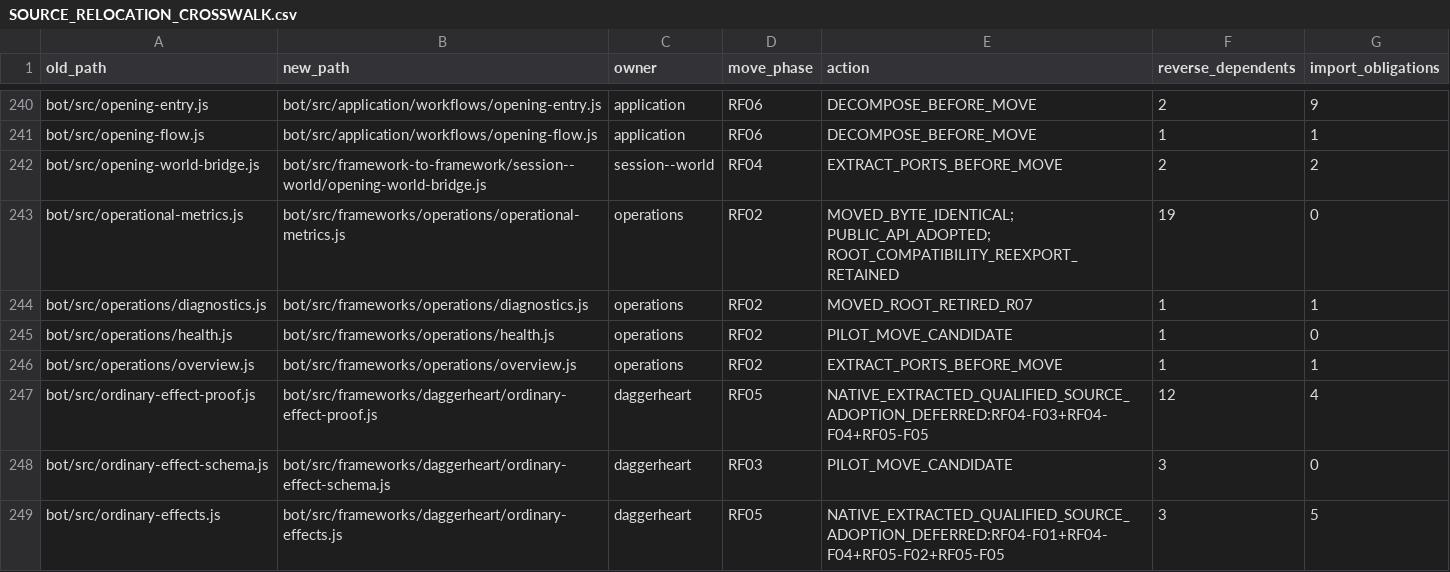
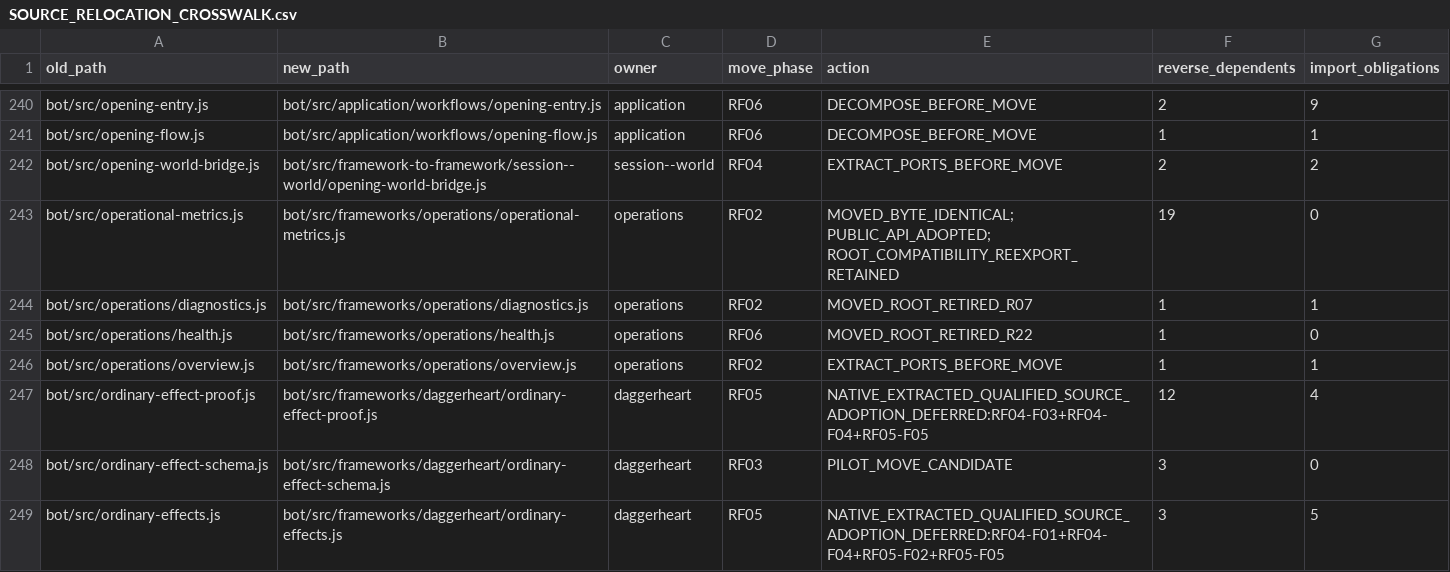
Before and after one commit to KeshireTheChaotic/Veiled_City, a CSV file: docs/Implementation_Plans/Framework_Refactor/SOURCE_RELOCATION_CROSSWALK.csv, drawn as a sheet; only a part is shown, gaps mark what is left out.

Commit message:
RF06 F03 R22 move original read-only operational report into Operations

```diff
--- a/docs/Implementation_Plans/Framework_Refactor/SOURCE_RELOCATION_CROSSWALK.csv
+++ b/docs/Implementation_Plans/Framework_Refactor/SOURCE_RELOCATION_CROSSWALK.csv
@@ -244,3 +244,3 @@ old_path,new_path,owner,move_phase,action,reverse_dependents,import_obligations
 "bot/src/operations/diagnostics.js","bot/src/frameworks/operations/diagnostics.js","operations","RF02","MOVED_ROOT_RETIRED_R07","1","1"
-"bot/src/operations/health.js","bot/src/frameworks/operations/health.js","operations","RF02","PILOT_MOVE_CANDIDATE","1","0"
+"bot/src/operations/health.js","bot/src/frameworks/operations/health.js","operations","RF06","MOVED_ROOT_RETIRED_R22","1","0"
 "bot/src/operations/overview.js","bot/src/frameworks/operations/overview.js","operations","RF02","EXTRACT_PORTS_BEFORE_MOVE","1","1"
```
Also changed, not shown: 10 other files.
